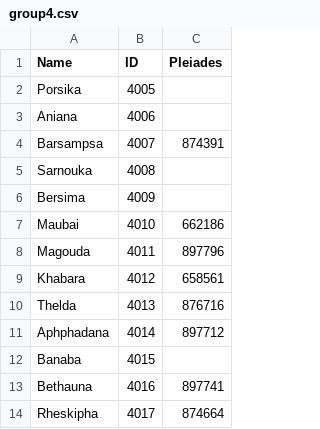
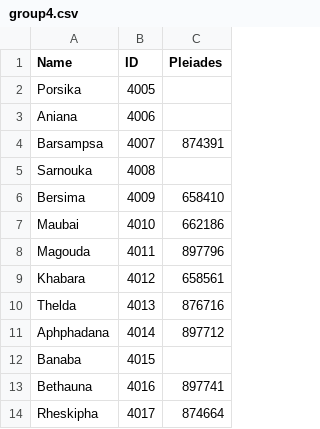
Before and after one commit to eashee15/ptolemygeodata, a CSV file: group4.csv, drawn as a sheet.

Commit message:
Update group4.csv

```diff
--- a/group4.csv
+++ b/group4.csv
@@ -5,3 +5,3 @@ Barsampsa,4007,874391
 Sarnouka,4008,
-Bersima,4009,
+Bersima,4009,658410
 Maubai,4010,662186
```
